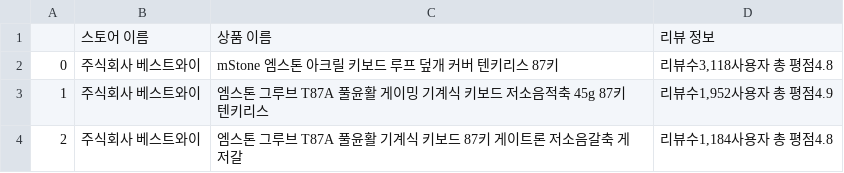
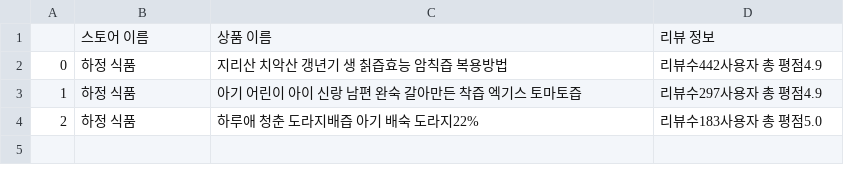
Before and after one commit to JiwonChung2023/Naver-Smart-Store-Reliability-Tool, a CSV file: csvs/myGoodInfo3.csv, drawn as a sheet.

```diff
--- a/csvs/myGoodInfo3.csv
+++ b/csvs/myGoodInfo3.csv
@@ -1,4 +1,4 @@
 ,스토어 이름,상품 이름,리뷰 정보
-0,주식회사 베스트와이,mStone 엠스톤 아크릴 키보드 루프 덮개 커버 텐키리스 87키,"리뷰수3,118사용자 총 평점4.8"
-1,주식회사 베스트와이,엠스톤 그루브 T87A 풀윤활 게이밍 기계식 키보드 저소음적축 45g 87키 텐키리스,"리뷰수1,952사용자 총 평점4.9"
-2,주식회사 베스트와이,엠스톤 그루브 T87A 풀윤활 기계식 키보드 87키 게이트론 저소음갈축 게저갈,"리뷰수1,184사용자 총 평점4.8"
+0,하정 식품,지리산 치악산 갱년기 생 칡즙효능 암칙즙 복용방법,리뷰수442사용자 총 평점4.9
+1,하정 식품,아기 어린이 아이 신랑 남편 완숙 갈아만든 착즙 엑기스 토마토즙,리뷰수297사용자 총 평점4.9
+2,하정 식품,하루애 청춘 도라지배즙 아기 배숙 도라지22%,리뷰수183사용자 총 평점5.0
```
Also changed, not shown: csvs/myGoodInfo2.csv, csvs/myHappyItem2.csv, 11 other files.
